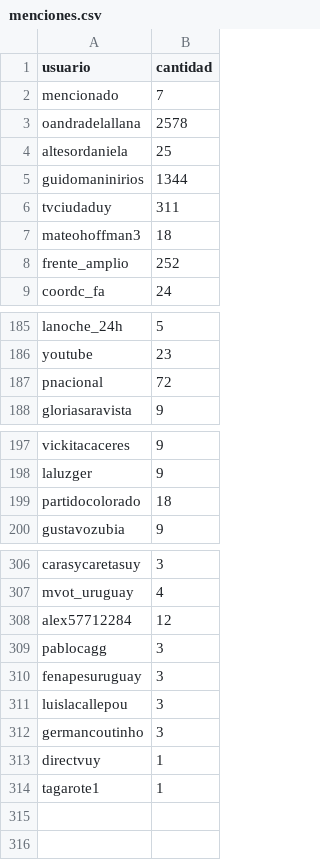
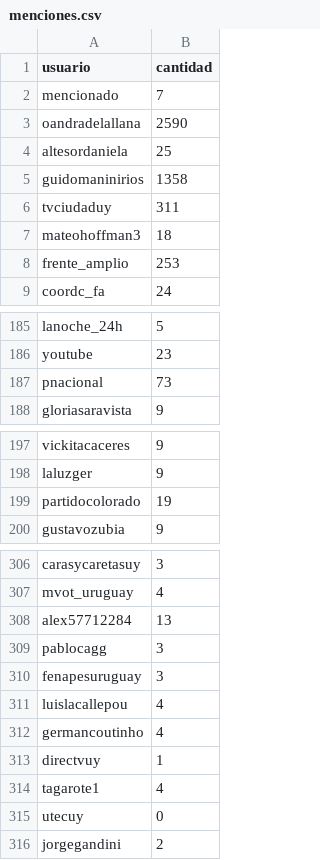
Before and after one commit to verdierdiego/debate-luc, a CSV file: menciones.csv, drawn as a sheet; only a part is shown, gaps mark what is left out; the diff covers the shown part only.

```diff
--- a/menciones.csv
+++ b/menciones.csv
@@ -2,8 +2,8 @@ usuario,cantidad
 mencionado,7
-oandradelallana,2578
+oandradelallana,2590
 altesordaniela,25
-guidomaninirios,1344
+guidomaninirios,1358
 tvciudaduy,311
 mateohoffman3,18
-frente_amplio,252
+frente_amplio,253
 coordc_fa,24
@@ -186,3 +186,3 @@ lanoche_24h,5
 youtube,23
-pnacional,72
+pnacional,73
 gloriasaravista,9
@@ -198,3 +198,3 @@ vickitacaceres,9
 laluzger,9
-partidocolorado,18
+partidocolorado,19
 gustavozubia,9
@@ -307,8 +307,10 @@ carasycaretasuy,3
 mvot_uruguay,4
-alex57712284,12
+alex57712284,13
 pablocagg,3
 fenapesuruguay,3
-luislacallepou,3
-germancoutinho,3
+luislacallepou,4
+germancoutinho,4
 directvuy,1
-tagarote1,1
+tagarote1,4
+utecuy,0
+jorgegandini,2
```
Also changed, not shown: 2 edited cells elsewhere in this file, hashtags.csv, 4 other files.
